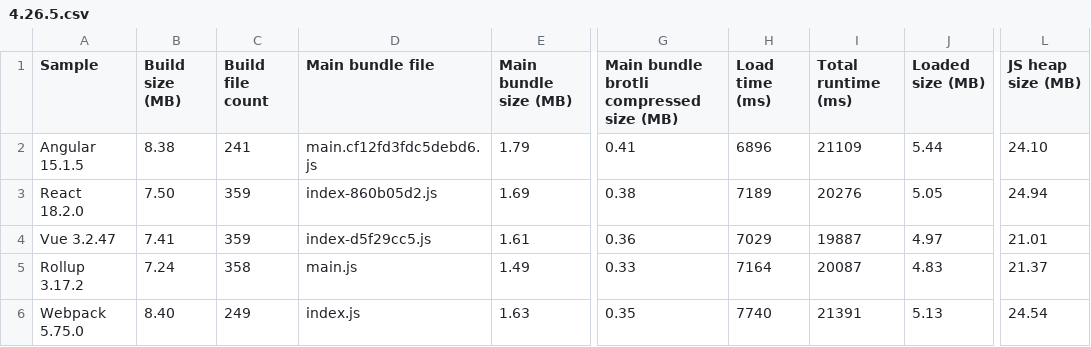
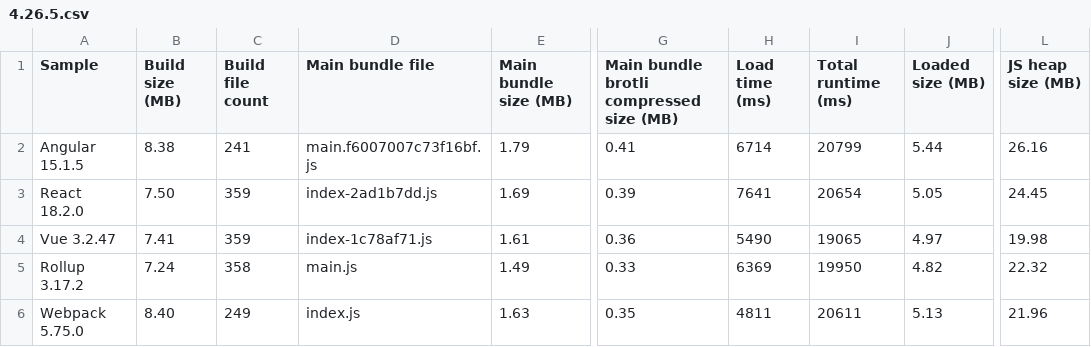
Before and after one commit to Esri/jsapi-resources, a CSV file: esm-samples/.metrics/4.26.5.csv, drawn as a sheet; only a part is shown, gaps mark what is left out; the diff names each change by its address in the sheet, - before the commit and + after, or states it on an @@ line.

```diff
--- a/esm-samples/.metrics/4.26.5.csv
+++ b/esm-samples/.metrics/4.26.5.csv
-D2 (Main bundle file): main.cf12fd3fdc5debd6.js
+D2 (Main bundle file): main.f6007007c73f16bf.js
-H2 (Load time (ms)): 6896
+H2 (Load time (ms)): 6714
-I2 (Total runtime (ms)): 21109
+I2 (Total runtime (ms)): 20799
-L2 (JS heap size (MB)): 24.10
+L2 (JS heap size (MB)): 26.16
-D3 (Main bundle file): index-860b05d2.js
+D3 (Main bundle file): index-2ad1b7dd.js
-G3: 0.38
+G3: 0.39
-H3 (Load time (ms)): 7189
+H3 (Load time (ms)): 7641
-I3 (Total runtime (ms)): 20276
+I3 (Total runtime (ms)): 20654
-L3 (JS heap size (MB)): 24.94
+L3 (JS heap size (MB)): 24.45
-D4 (Main bundle file): index-d5f29cc5.js
+D4 (Main bundle file): index-1c78af71.js
-H4 (Load time (ms)): 7029
+H4 (Load time (ms)): 5490
-I4 (Total runtime (ms)): 19887
+I4 (Total runtime (ms)): 19065
-L4 (JS heap size (MB)): 21.01
+L4 (JS heap size (MB)): 19.98
-H5 (Load time (ms)): 7164
+H5 (Load time (ms)): 6369
-I5 (Total runtime (ms)): 20087
+I5 (Total runtime (ms)): 19950
-J5 (Loaded size (MB)): 4.83
+J5 (Loaded size (MB)): 4.82
-L5 (JS heap size (MB)): 21.37
+L5 (JS heap size (MB)): 22.32
-H6 (Load time (ms)): 7740
+H6 (Load time (ms)): 4811
-I6 (Total runtime (ms)): 21391
+I6 (Total runtime (ms)): 20611
-L6 (JS heap size (MB)): 24.54
+L6 (JS heap size (MB)): 21.96
```
